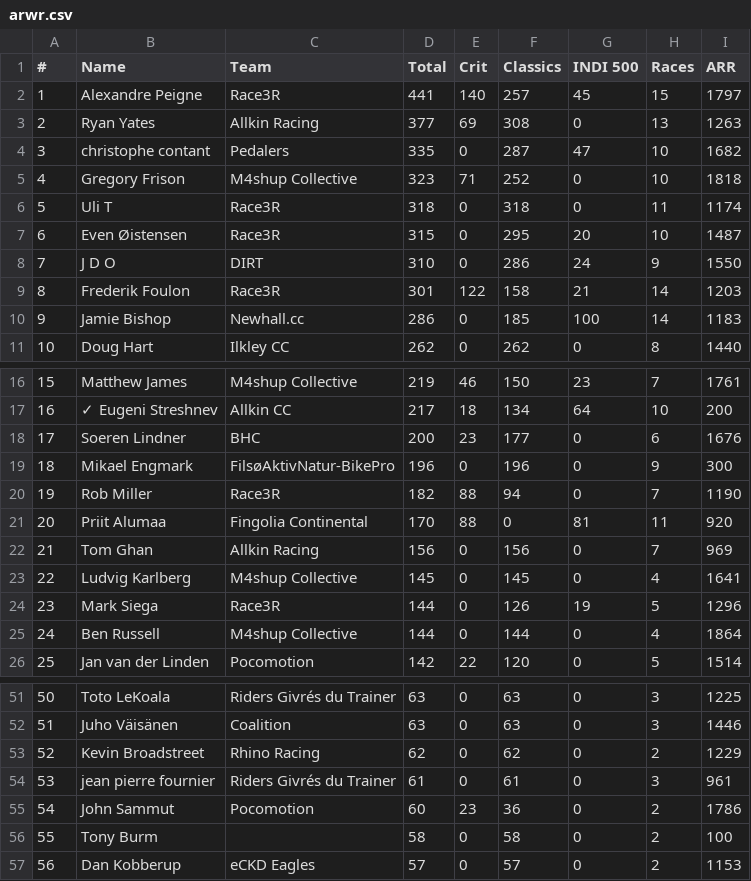
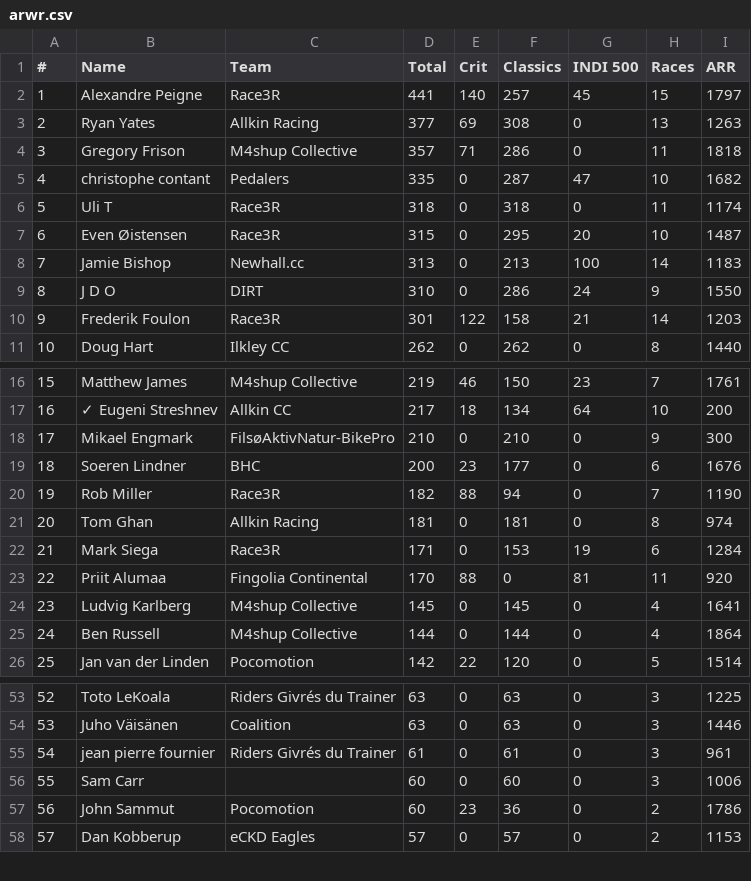
Before and after one commit to somaek/somaek.github.io, a CSV file: arwr.csv, drawn as a sheet; only a part is shown, gaps mark what is left out; removed rows and columns are numbered as before the commit, all else as after; the diff covers the shown part only; the diff names each change by its address in the sheet, - before the commit and + after, or states it on an @@ line.

Commit message:
Flat: latest data (2025-12-13T17:16:39.917Z) {   "date": "2025-12-13T17:16:39.917Z",   "files": [     {       "name": "arwr.csv",       "deltaBytes": 112,       "source": "https://docs.google.com/spreadsheets/d/e/2PACX-1vTFFpRBp56INVL1XqmHbGBrISvVdzqQ1C3N-sf9xox4oJugyPqYw7OwbxpkyolEjx8BPIkd7mb2ICza/pub?gid=745704294&single=true&output=csv"     },     {       "name": "classicsW.csv",       "deltaBytes": 682,       "source": "https://docs.google.com/spreadsheets/d/e/2PACX-1vRvhxu0K_Xo9xfMRuphtXMsu4NDZejmGdOMvQW-H1NackeL8_LvkIonBTkc2nAxAAJUbobOnL4E_dJh/pub?gid=1269985083&single=true&output=csv"     },     {       "name": "classicsL.csv",       "deltaBytes": -495,       "source": "https://docs.google.com/spreadsheets/d/e/2PACX-1vRvhxu0K_Xo9xfMRuphtXMsu4NDZejmGdOMvQW-H1NackeL8_LvkIonBTkc2nAxAAJUbobOnL4E_dJh/pub?gid=1430084053&single=true&output=csv"     }   ] }

```diff
--- a/arwr.csv
+++ b/arwr.csv
+row 4: 3 | Gregory Frison | M4shup Collective | 357 | 71 | 286 | 0 | 11 | 1818
@@ column A (#) renumbered from row 5 down @@
-row 5: 4 | Gregory Frison | M4shup Collective | 323 | 71 | 252 | 0 | 10 | 1818
+row 8: 7 | Jamie Bishop | Newhall.cc | 313 | 0 | 213 | 100 | 14 | 1183
-row 10: 9 | Jamie Bishop | Newhall.cc | 286 | 0 | 185 | 100 | 14 | 1183
+row 18: 17 | Mikael Engmark | FilsøAktivNatur-BikePro | 210 | 0 | 210 | 0 | 9 | 300
-row 19: 18 | Mikael Engmark | FilsøAktivNatur-BikePro | 196 | 0 | 196 | 0 | 9 | 300
+row 21: 20 | Tom Ghan | Allkin Racing | 181 | 0 | 181 | 0 | 8 | 974
+row 22: 21 | Mark Siega | Race3R | 171 | 0 | 153 | 19 | 6 | 1284
-row 22: 21 | Tom Ghan | Allkin Racing | 156 | 0 | 156 | 0 | 7 | 969
-row 24: 23 | Mark Siega | Race3R | 144 | 0 | 126 | 19 | 5 | 1296
-row 53: 52 | Kevin Broadstreet | Rhino Racing | 62 | 0 | 62 | 0 | 2 | 1229
+row 56: 55 | Sam Carr |  | 60 | 0 | 60 | 0 | 3 | 1006
-row 56: 55 | Tony Burm |  | 58 | 0 | 58 | 0 | 2 | 100
```
Also changed, not shown: 4 added rows and 1 removed row elsewhere in this file, classicsL.csv, classicsW.csv.
